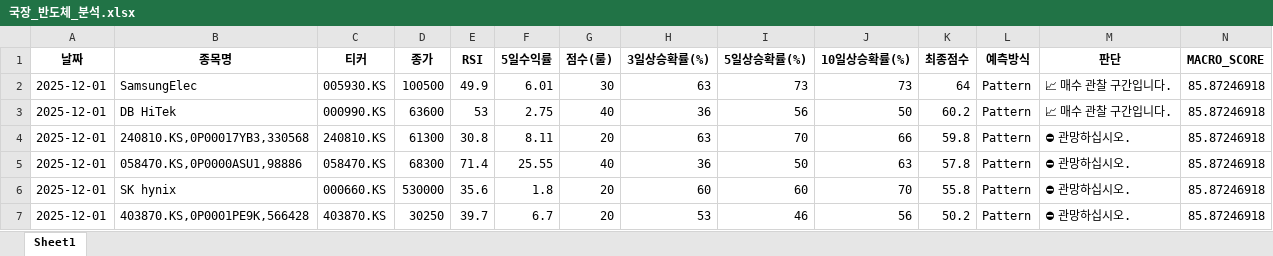
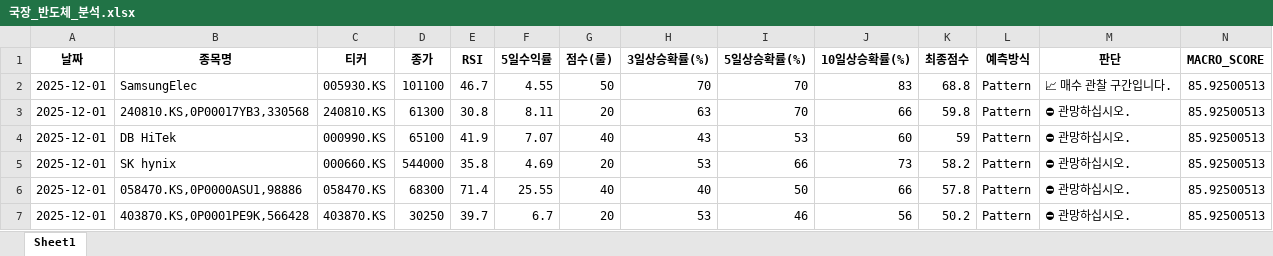
Before and after one commit to tradeprogram/ODIN-SPEAR-STRATEGY, an Excel workbook: DECISION/국장_반도체_분석.xlsx, sheet Sheet1, drawn as a sheet; only a part is shown; values as stored, in another font and other column widths than the file's, no borders; removed rows and columns are numbered as before the commit, all else as after; rows hold the shown columns only; the diff names each change by its address in the sheet, - before the commit and + after, or states it on an @@ line.

```diff
--- a/DECISION/국장_반도체_분석.xlsx (sheet Sheet1)
+++ b/DECISION/국장_반도체_분석.xlsx (sheet Sheet1)
-D2 (종가): 100500
+D2 (종가): 101100
-E2 (RSI): 49.9
+E2 (RSI): 46.7
-F2 (5일수익률): 6.01
+F2 (5일수익률): 4.55
-G2 (점수(룰)): 30
+G2 (점수(룰)): 50
-H2 (3일상승확률(%)): 63
+H2 (3일상승확률(%)): 70
-I2 (5일상승확률(%)): 73
+I2 (5일상승확률(%)): 70
-J2 (10일상승확률(%)): 73
+J2 (10일상승확률(%)): 83
-K2 (최종점수): 64
+K2 (최종점수): 68.8
-N2 (MACRO_SCORE): 85.87246918
+N2 (MACRO_SCORE): 85.92500513
-row 3: 2025-12-01 | DB HiTek | 000990.KS | 63600 | 53 | 2.75 | 40 | 36 | 56 | 50 | 60.2 | Pattern | 📈 매수 관찰 구간입니다. | 85.87246918
-N3 (MACRO_SCORE): 85.87246918
+N3 (MACRO_SCORE): 85.92500513
+row 4: 2025-12-01 | DB HiTek | 000990.KS | 65100 | 41.9 | 7.07 | 40 | 43 | 53 | 60 | 59 | Pattern | ⛔ 관망하십시오. | 85.92500513
+row 5: 2025-12-01 | SK hynix | 000660.KS | 544000 | 35.8 | 4.69 | 20 | 53 | 66 | 73 | 58.2 | Pattern | ⛔ 관망하십시오. | 85.92500513
-H6 (3일상승확률(%)): 36
+H6 (3일상승확률(%)): 40
-J6 (10일상승확률(%)): 63
+J6 (10일상승확률(%)): 66
-N6 (MACRO_SCORE): 85.87246918
+N6 (MACRO_SCORE): 85.92500513
-row 6: 2025-12-01 | SK hynix | 000660.KS | 530000 | 35.6 | 1.8 | 20 | 60 | 60 | 70 | 55.8 | Pattern | ⛔ 관망하십시오. | 85.87246918
-N7 (MACRO_SCORE): 85.87246918
+N7 (MACRO_SCORE): 85.92500513
```
Also changed, not shown: DECISION/국장_방산_분석.xlsx, DECISION/국장_조선_분석.xlsx, 9 other files.
